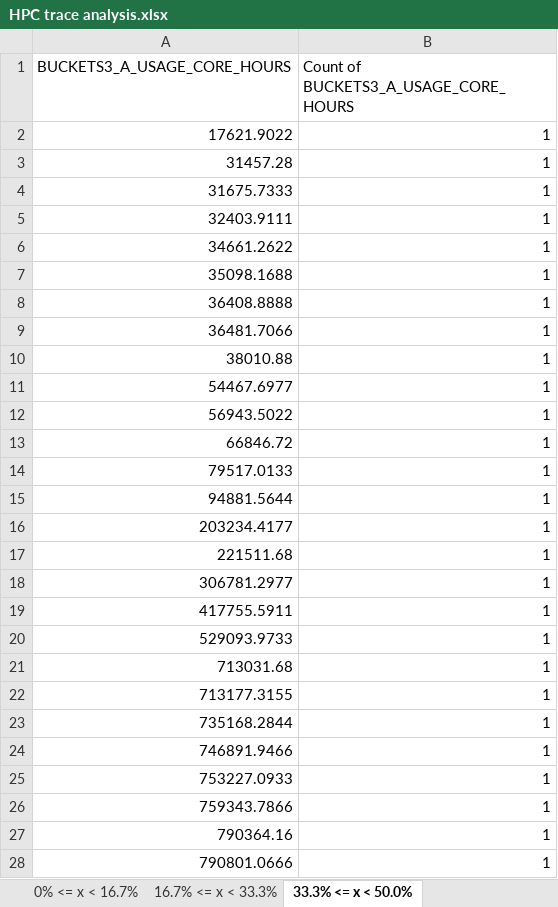
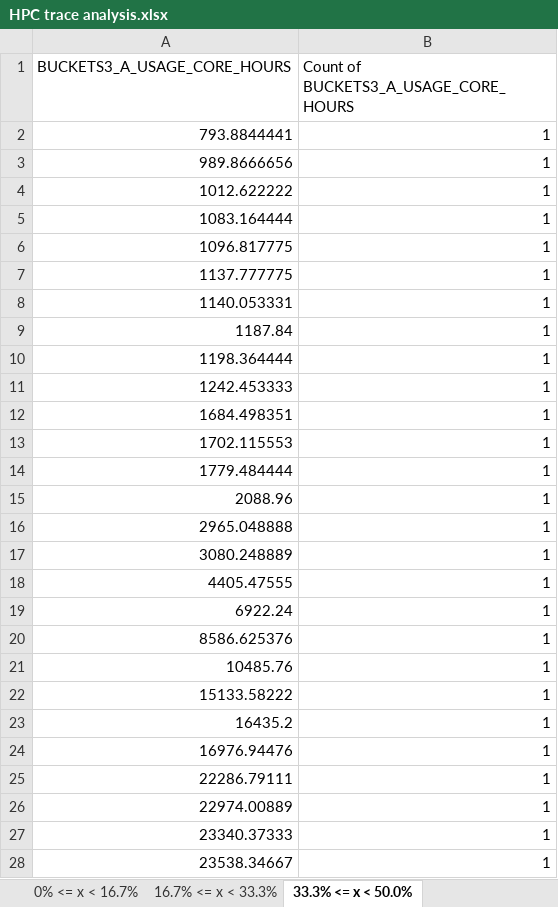
Before and after one commit to rajatkha-maroon/Data-intensive-Project, an Excel workbook: traces/HPC trace analysis.xlsx, sheet 33.3% <= x < 50.0%, drawn as a sheet; only a part is shown; values as stored, in another font and other column widths than the file's, no borders; charts and pictures not drawn; the diff covers the shown part only; the diff names each change by its address in the sheet, - before the commit and + after, or states it on an @@ line.

```diff
--- a/traces/HPC trace analysis.xlsx (sheet 33.3% <= x < 50.0%)
+++ b/traces/HPC trace analysis.xlsx (sheet 33.3% <= x < 50.0%)
-A2 (BUCKETS3_A_USAGE_CORE_HOURS): 17621.9022
+A2 (BUCKETS3_A_USAGE_CORE_HOURS): 793.8844441
-A3 (BUCKETS3_A_USAGE_CORE_HOURS): 31457.28
+A3 (BUCKETS3_A_USAGE_CORE_HOURS): 989.8666656
-A4 (BUCKETS3_A_USAGE_CORE_HOURS): 31675.7333
+A4 (BUCKETS3_A_USAGE_CORE_HOURS): 1012.622222
-A5 (BUCKETS3_A_USAGE_CORE_HOURS): 32403.9111
+A5 (BUCKETS3_A_USAGE_CORE_HOURS): 1083.164444
-A6 (BUCKETS3_A_USAGE_CORE_HOURS): 34661.2622
+A6 (BUCKETS3_A_USAGE_CORE_HOURS): 1096.817775
-A7 (BUCKETS3_A_USAGE_CORE_HOURS): 35098.1688
+A7 (BUCKETS3_A_USAGE_CORE_HOURS): 1137.777775
-A8 (BUCKETS3_A_USAGE_CORE_HOURS): 36408.8888
+A8 (BUCKETS3_A_USAGE_CORE_HOURS): 1140.053331
-A9 (BUCKETS3_A_USAGE_CORE_HOURS): 36481.7066
+A9 (BUCKETS3_A_USAGE_CORE_HOURS): 1187.84
-A10 (BUCKETS3_A_USAGE_CORE_HOURS): 38010.88
+A10 (BUCKETS3_A_USAGE_CORE_HOURS): 1198.364444
-A11 (BUCKETS3_A_USAGE_CORE_HOURS): 54467.6977
+A11 (BUCKETS3_A_USAGE_CORE_HOURS): 1242.453333
-A12 (BUCKETS3_A_USAGE_CORE_HOURS): 56943.5022
+A12 (BUCKETS3_A_USAGE_CORE_HOURS): 1684.498351
-A13 (BUCKETS3_A_USAGE_CORE_HOURS): 66846.72
+A13 (BUCKETS3_A_USAGE_CORE_HOURS): 1702.115553
-A14 (BUCKETS3_A_USAGE_CORE_HOURS): 79517.0133
+A14 (BUCKETS3_A_USAGE_CORE_HOURS): 1779.484444
-A15 (BUCKETS3_A_USAGE_CORE_HOURS): 94881.5644
+A15 (BUCKETS3_A_USAGE_CORE_HOURS): 2088.96
-A16 (BUCKETS3_A_USAGE_CORE_HOURS): 203234.4177
+A16 (BUCKETS3_A_USAGE_CORE_HOURS): 2965.048888
-A17 (BUCKETS3_A_USAGE_CORE_HOURS): 221511.68
+A17 (BUCKETS3_A_USAGE_CORE_HOURS): 3080.248889
-A18 (BUCKETS3_A_USAGE_CORE_HOURS): 306781.2977
+A18 (BUCKETS3_A_USAGE_CORE_HOURS): 4405.47555
-A19 (BUCKETS3_A_USAGE_CORE_HOURS): 417755.5911
+A19 (BUCKETS3_A_USAGE_CORE_HOURS): 6922.24
-A20 (BUCKETS3_A_USAGE_CORE_HOURS): 529093.9733
+A20 (BUCKETS3_A_USAGE_CORE_HOURS): 8586.625376
-A21 (BUCKETS3_A_USAGE_CORE_HOURS): 713031.68
+A21 (BUCKETS3_A_USAGE_CORE_HOURS): 10485.76
-A22 (BUCKETS3_A_USAGE_CORE_HOURS): 713177.3155
+A22 (BUCKETS3_A_USAGE_CORE_HOURS): 15133.58222
-A23 (BUCKETS3_A_USAGE_CORE_HOURS): 735168.2844
+A23 (BUCKETS3_A_USAGE_CORE_HOURS): 16435.2
-A24 (BUCKETS3_A_USAGE_CORE_HOURS): 746891.9466
+A24 (BUCKETS3_A_USAGE_CORE_HOURS): 16976.94476
-A25 (BUCKETS3_A_USAGE_CORE_HOURS): 753227.0933
+A25 (BUCKETS3_A_USAGE_CORE_HOURS): 22286.79111
-A26 (BUCKETS3_A_USAGE_CORE_HOURS): 759343.7866
+A26 (BUCKETS3_A_USAGE_CORE_HOURS): 22974.00889
-A27 (BUCKETS3_A_USAGE_CORE_HOURS): 790364.16
+A27 (BUCKETS3_A_USAGE_CORE_HOURS): 23340.37333
-A28 (BUCKETS3_A_USAGE_CORE_HOURS): 790801.0666
+A28 (BUCKETS3_A_USAGE_CORE_HOURS): 23538.34667
```
Also changed, not shown: 15 edited cells elsewhere in this sheet, sheet 0% <= x < 16.7%, sheet 16.7% <= x < 33.3%, sheet 66.7% <= x < 83.3%, sheet 50.0% <= x < 66.7%, charts or pictures, traces/Data overlaps - Bucket percentiles.xlsx.
